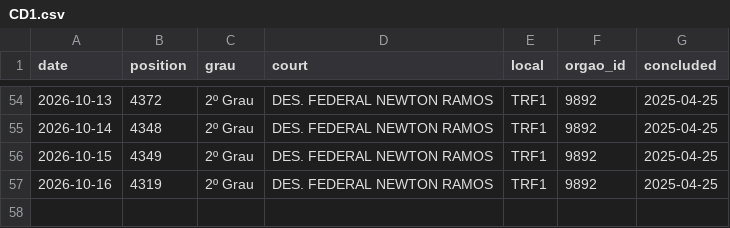
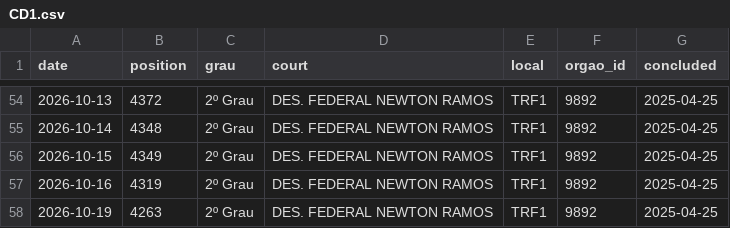
Before and after one commit to thyarles/thyarles, a CSV file: queue/data/CD1.csv, drawn as a sheet; only a part is shown, gaps mark what is left out.

```diff
--- a/queue/data/CD1.csv
+++ b/queue/data/CD1.csv
@@ -57 +57,2 @@ date,position,grau,court,local,orgao_id,concluded
 2026-10-16,4319,2º Grau,DES. FEDERAL NEWTON RAMOS,TRF1,9892,2025-04-25
+2026-10-19,4263,2º Grau,DES. FEDERAL NEWTON RAMOS,TRF1,9892,2025-04-25
```
Also changed, not shown: queue/data/SF1.csv, 1 other file.
